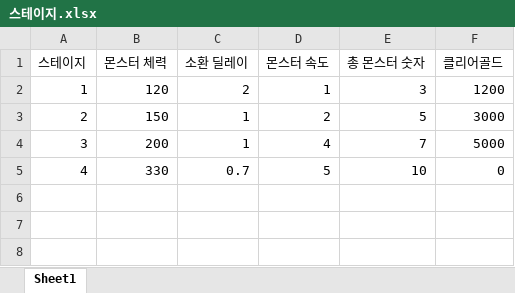
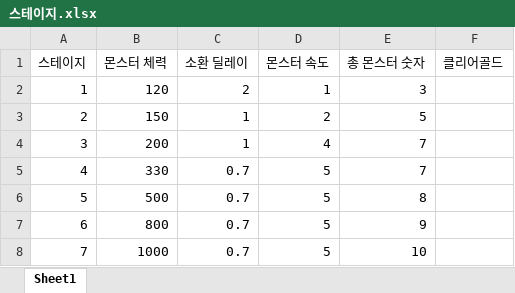
Before and after one commit to Penguin-God/Adventure, an Excel workbook: Assets/0_Adventure/Deploy/스테이지.xlsx, sheet Sheet1, drawn as a sheet; values as stored, in another font and other column widths than the file's, no borders; the diff names each change by its address in the sheet, - before the commit and + after, or states it on an @@ line.

```diff
--- a/Assets/0_Adventure/Deploy/스테이지.xlsx (sheet Sheet1)
+++ b/Assets/0_Adventure/Deploy/스테이지.xlsx (sheet Sheet1)
-F2 (클리어골드): 1200
+F2 (클리어골드): (empty)
-F3 (클리어골드): 3000
+F3 (클리어골드): (empty)
-F4 (클리어골드): 5000
+F4 (클리어골드): (empty)
-E5 (총 몬스터 숫자): 10
+E5 (총 몬스터 숫자): 7
-F5 (클리어골드): 0
+F5 (클리어골드): (empty)
+row 6: 5 | 500 | 0.7 | 5 | 8
+row 7: 6 | 800 | 0.7 | 5 | 9
+row 8: 7 | 1000 | 0.7 | 5 | 10
```
Also changed, not shown: Assets/0_Adventure/Deploy/업그레이드.xlsx, 40 other files.
